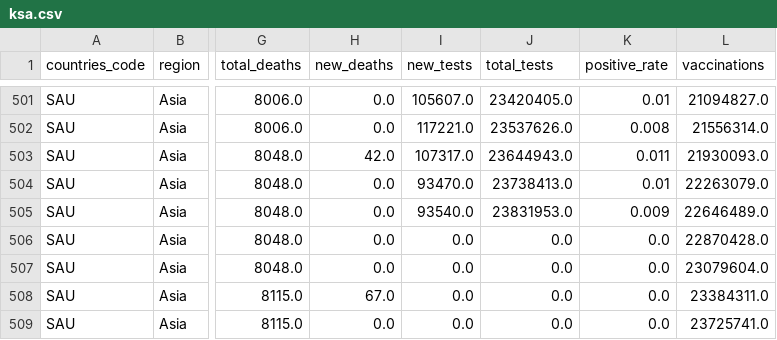
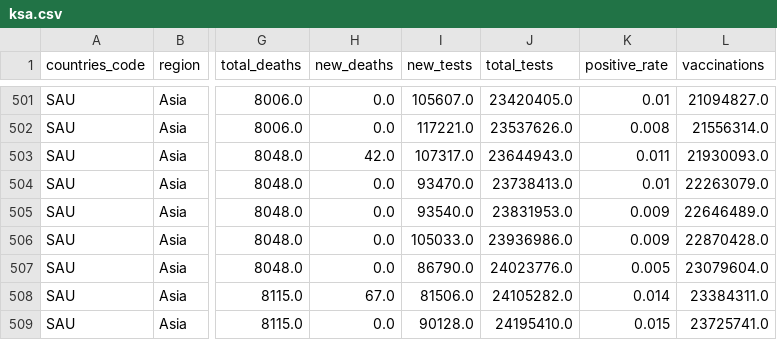
Before and after one commit to iimrx/data-analysis-workflow, a CSV file: datasets/created/ksa.csv, drawn as a sheet; only a part is shown, gaps mark what is left out; the diff names each change by its address in the sheet, - before the commit and + after, or states it on an @@ line.

Commit message:
Done Updating (Dataset and DB)

```diff
--- a/datasets/created/ksa.csv
+++ b/datasets/created/ksa.csv
-I506 (new_tests): 0.0
+I506 (new_tests): 105033.0
-J506 (total_tests): 0.0
+J506 (total_tests): 23936986.0
-K506 (positive_rate): 0.0
+K506 (positive_rate): 0.009
-I507 (new_tests): 0.0
+I507 (new_tests): 86790.0
-J507 (total_tests): 0.0
+J507 (total_tests): 24023776.0
-K507 (positive_rate): 0.0
+K507 (positive_rate): 0.005
-I508 (new_tests): 0.0
+I508 (new_tests): 81506.0
-J508 (total_tests): 0.0
+J508 (total_tests): 24105282.0
-K508 (positive_rate): 0.0
+K508 (positive_rate): 0.014
-I509 (new_tests): 0.0
+I509 (new_tests): 90128.0
-J509 (total_tests): 0.0
+J509 (total_tests): 24195410.0
-K509 (positive_rate): 0.0
+K509 (positive_rate): 0.015
```
Also changed, not shown: 2 other files.
